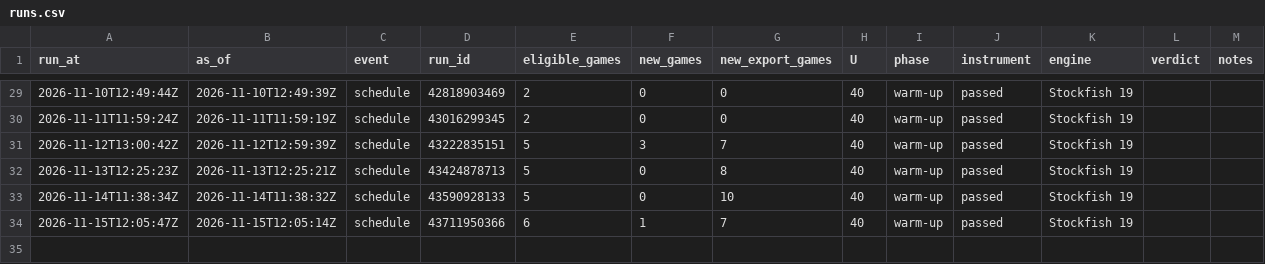
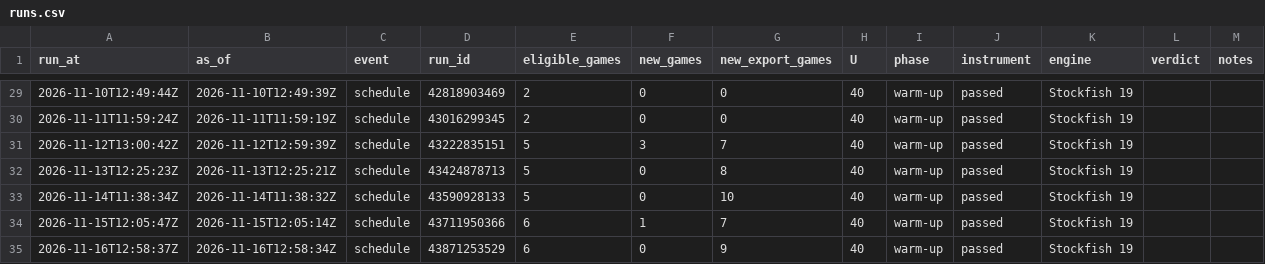
Before and after one commit to abustrup/Chess-Project, a CSV file: data/measure/runs.csv, drawn as a sheet; only a part is shown, gaps mark what is left out.

```diff
--- a/data/measure/runs.csv
+++ b/data/measure/runs.csv
@@ -34 +34,2 @@ run_at,as_of,event,run_id,eligible_games,new_games,new_export_games,U,phase,inst
 2026-11-15T12:05:47Z,2026-11-15T12:05:14Z,schedule,43711950366,6,1,7,40,warm-up,passed,Stockfish 19,,
+2026-11-16T12:58:37Z,2026-11-16T12:58:34Z,schedule,43871253529,6,0,9,40,warm-up,passed,Stockfish 19,,
```
Also changed, not shown: 2 other files.
